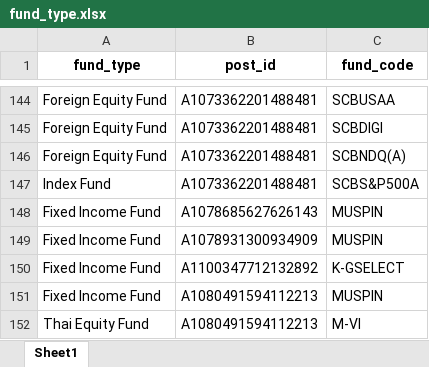
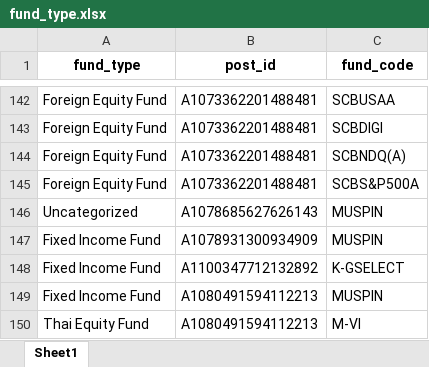
Before and after one commit to peerapat-t/Social-Listening-Data-Analytics, an Excel workbook: Asset Management Monitoring/fund_type.xlsx, sheet Sheet1, drawn as a sheet; only a part is shown, gaps mark what is left out; values as stored, in another font and other column widths than the file's, no borders; addresses are those after the commit; the diff covers the shown part only; the diff names each change by its address in the sheet, - before the commit and + after, or states it on an @@ line.

```diff
--- a/Asset Management Monitoring/fund_type.xlsx (sheet Sheet1)
+++ b/Asset Management Monitoring/fund_type.xlsx (sheet Sheet1)
-A145 (fund_type): Index Fund
+A145 (fund_type): Foreign Equity Fund
-A146 (fund_type): Fixed Income Fund
+A146 (fund_type): Uncategorized
```
Also changed, not shown: 9 added rows, 4 removed rows and 47 edited cells elsewhere in this sheet, Asset Management Monitoring/tagging.xlsx, 3 other files.
